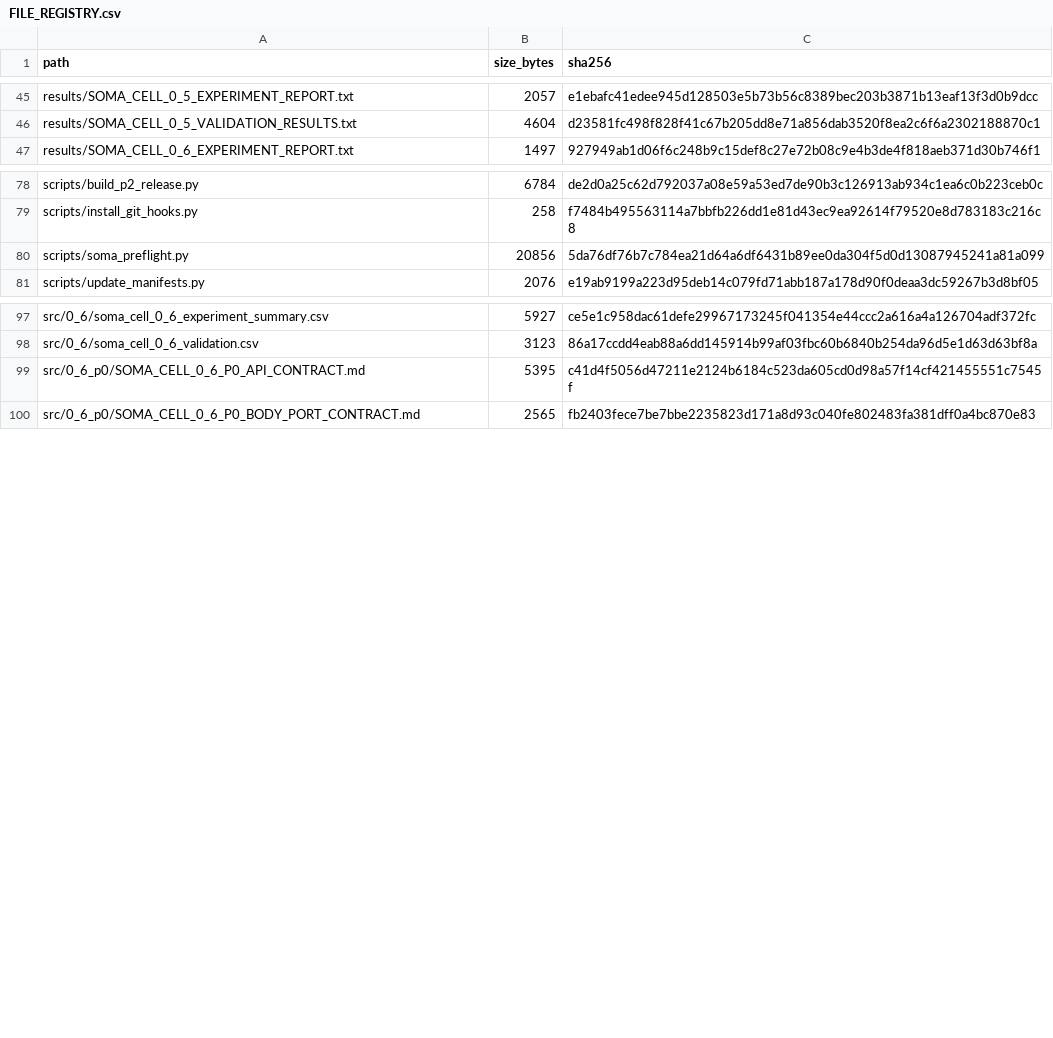
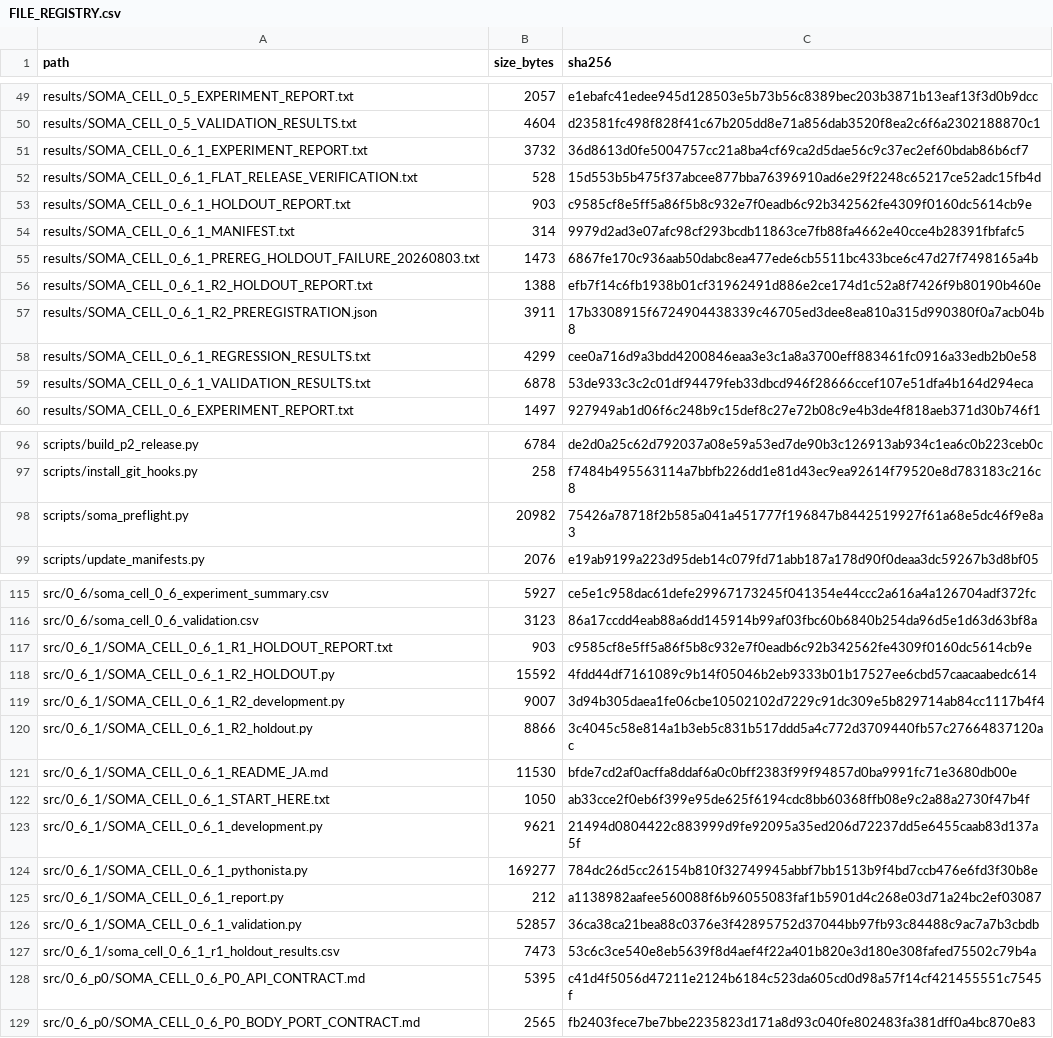
Before and after one commit to halc8312/soma-cell, a CSV file: manifests/FILE_REGISTRY.csv, drawn as a sheet; only a part is shown, gaps mark what is left out; the diff covers the shown part only.

Commit message:
Promote SOMA-CELL 0.6.1 baseline and open 0.6.2

```diff
--- a/manifests/FILE_REGISTRY.csv
+++ b/manifests/FILE_REGISTRY.csv
@@ -46,2 +50,11 @@ results/SOMA_CELL_0_5_EXPERIMENT_REPORT.txt,2057,e1ebafc41edee945d128503e5b73b56
 results/SOMA_CELL_0_5_VALIDATION_RESULTS.txt,4604,d23581fc498f828f41c67b205dd8e71a856dab3520f8ea2c6f6a2302188870c1
+results/SOMA_CELL_0_6_1_EXPERIMENT_REPORT.txt,3732,36d8613d0fe5004757cc21a8ba4cf69ca2d5dae56c9c37ec2ef60bdab86b6cf7
+results/SOMA_CELL_0_6_1_FLAT_RELEASE_VERIFICATION.txt,528,15d553b5b475f37abcee877bba76396910ad6e29f2248c65217ce52adc15fb4d
+results/SOMA_CELL_0_6_1_HOLDOUT_REPORT.txt,903,c9585cf8e5ff5a86f5b8c932e7f0eadb6c92b342562fe4309f0160dc5614cb9e
+results/SOMA_CELL_0_6_1_MANIFEST.txt,314,9979d2ad3e07afc98cf293bcdb11863ce7fb88fa4662e40cce4b28391fbfafc5
+results/SOMA_CELL_0_6_1_PREREG_HOLDOUT_FAILURE_20260803.txt,1473,6867fe170c936aab50dabc8ea477ede6cb5511bc433bce6c47d27f7498165a4b
+results/SOMA_CELL_0_6_1_R2_HOLDOUT_REPORT.txt,1388,efb7f14c6fb1938b01cf31962491d886e2ce174d1c52a8f7426f9b80190b460e
+results/SOMA_CELL_0_6_1_R2_PREREGISTRATION.json,3911,17b3308915f6724904438339c46705ed3dee8ea810a315d990380f0a7acb04b8
+results/SOMA_CELL_0_6_1_REGRESSION_RESULTS.txt,4299,cee0a716d9a3bdd4200846eaa3e3c1a8a3700eff883461fc0916a33edb2b0e58
+results/SOMA_CELL_0_6_1_VALIDATION_RESULTS.txt,6878,53de933c3c2c01df94479feb33dbcd946f28666ccef107e51dfa4b164d294eca
 results/SOMA_CELL_0_6_EXPERIMENT_REPORT.txt,1497,927949ab1d06f6c248b9c15def8c27e72b08c9e4b3de4f818aeb371d30b746f1
@@ -79,3 +97,3 @@ scripts/build_p2_release.py,6784,de2d0a25c62d792037a08e59a53ed7de90b3c126913ab93
 scripts/install_git_hooks.py,258,f7484b495563114a7bbfb226dd1e81d43ec9ea92614f79520e8d783183c216c8
-scripts/soma_preflight.py,20856,5da76df76b7c784ea21d64a6df6431b89ee0da304f5d0d13087945241a81a099
+scripts/soma_preflight.py,20982,75426a78718f2b585a041a451777f196847b8442519927f61a68e5dc46f9e8a3
 scripts/update_manifests.py,2076,e19ab9199a223d95deb14c079fd71abb187a178d90f0deaa3dc59267b3d8bf05
@@ -98,2 +116,13 @@ src/0_6/soma_cell_0_6_experiment_summary.csv,5927,ce5e1c958dac61defe29967173245f
 src/0_6/soma_cell_0_6_validation.csv,3123,86a17ccdd4eab88a6dd145914b99af03fbc60b6840b254da96d5e1d63d63bf8a
+src/0_6_1/SOMA_CELL_0_6_1_R1_HOLDOUT_REPORT.txt,903,c9585cf8e5ff5a86f5b8c932e7f0eadb6c92b342562fe4309f0160dc5614cb9e
+src/0_6_1/SOMA_CELL_0_6_1_R2_HOLDOUT.py,15592,4fdd44df7161089c9b14f05046b2eb9333b01b17527ee6cbd57caacaabedc614
+src/0_6_1/SOMA_CELL_0_6_1_R2_development.py,9007,3d94b305daea1fe06cbe10502102d7229c91dc309e5b829714ab84cc1117b4f4
+src/0_6_1/SOMA_CELL_0_6_1_R2_holdout.py,8866,3c4045c58e814a1b3eb5c831b517ddd5a4c772d3709440fb57c27664837120ac
+src/0_6_1/SOMA_CELL_0_6_1_README_JA.md,11530,bfde7cd2af0acffa8ddaf6a0c0bff2383f99f94857d0ba9991fc71e3680db00e
+src/0_6_1/SOMA_CELL_0_6_1_START_HERE.txt,1050,ab33cce2f0eb6f399e95de625f6194cdc8bb60368ffb08e9c2a88a2730f47b4f
+src/0_6_1/SOMA_CELL_0_6_1_development.py,9621,21494d0804422c883999d9fe92095a35ed206d72237dd5e6455caab83d137a5f
+src/0_6_1/SOMA_CELL_0_6_1_pythonista.py,169277,784dc26d5cc26154b810f32749945abbf7bb1513b9f4bd7ccb476e6fd3f30b8e
+src/0_6_1/SOMA_CELL_0_6_1_report.py,212,a1138982aafee560088f6b96055083faf1b5901d4c268e03d71a24bc2ef03087
+src/0_6_1/SOMA_CELL_0_6_1_validation.py,52857,36ca38ca21bea88c0376e3f42895752d37044bb97fb93c84488c9ac7a7b3cbdb
+src/0_6_1/soma_cell_0_6_1_r1_holdout_results.csv,7473,53c6c3ce540e8eb5639f8d4aef4f22a401b820e3d180e308fafed75502c79b4a
 src/0_6_p0/SOMA_CELL_0_6_P0_API_CONTRACT.md,5395,c41d4f5056d47211e2124b6184c523da605cd0d98a57f14cf421455551c7545f
```
Also changed, not shown: 11 added rows and 30 edited cells elsewhere in this file, TEST_MATRIX.csv, 18 other files.
